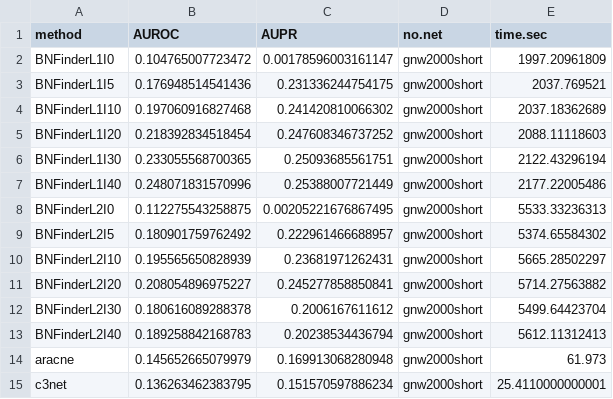
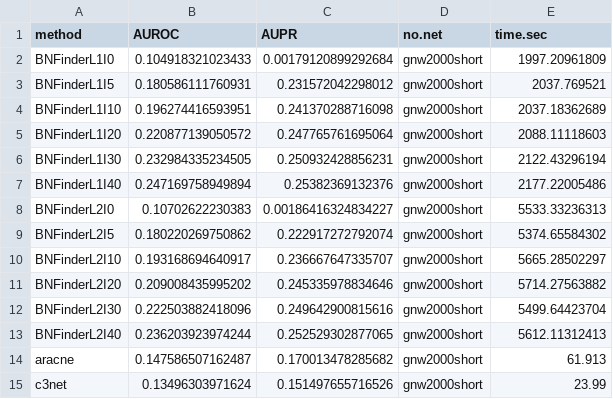
Before and after one commit to sysbio-vo/article-bnf-suppl, a TSV file: eval/gnw2000short_eval_sym_netb.tsv, drawn as a sheet; only a part is shown; the diff covers the shown part only.

```diff
--- a/eval/gnw2000short_eval_sym_netb.tsv
+++ b/eval/gnw2000short_eval_sym_netb.tsv
@@ -1,15 +1,15 @@
 method	AUROC	AUPR	no.net	time.sec
-BNFinderL1I0	0.104765007723472	0.00178596003161147	gnw2000short	1997.20961809
-BNFinderL1I5	0.176948514541436	0.231336244754175	gnw2000short	2037.769521
-BNFinderL1I10	0.197060916827468	0.241420810066302	gnw2000short	2037.18362689
-BNFinderL1I20	0.218392834518454	0.247608346737252	gnw2000short	2088.11118603
-BNFinderL1I30	0.233055568700365	0.25093685561751	gnw2000short	2122.43296194
-BNFinderL1I40	0.248071831570996	0.25388007721449	gnw2000short	2177.22005486
-BNFinderL2I0	0.112275543258875	0.00205221676867495	gnw2000short	5533.33236313
-BNFinderL2I5	0.180901759762492	0.222961466688957	gnw2000short	5374.65584302
-BNFinderL2I10	0.195565650828939	0.23681971262431	gnw2000short	5665.28502297
-BNFinderL2I20	0.208054896975227	0.245277858850841	gnw2000short	5714.27563882
-BNFinderL2I30	0.180616089288378	0.2006167611612	gnw2000short	5499.64423704
-BNFinderL2I40	0.189258842168783	0.20238534436794	gnw2000short	5612.11312413
-aracne	0.145652665079979	0.169913068280948	gnw2000short	61.973
-c3net	0.136263462383795	0.151570597886234	gnw2000short	25.4110000000001
+BNFinderL1I0	0.104918321023433	0.00179120899292684	gnw2000short	1997.20961809
+BNFinderL1I5	0.180586111760931	0.231572042298012	gnw2000short	2037.769521
+BNFinderL1I10	0.196274416593951	0.241370288716098	gnw2000short	2037.18362689
+BNFinderL1I20	0.220877139050572	0.247765761695064	gnw2000short	2088.11118603
+BNFinderL1I30	0.232984335234505	0.250932428856231	gnw2000short	2122.43296194
+BNFinderL1I40	0.247169758949894	0.25382369132376	gnw2000short	2177.22005486
+BNFinderL2I0	0.10702622230383	0.00186416324834227	gnw2000short	5533.33236313
+BNFinderL2I5	0.180220269750862	0.222917272792074	gnw2000short	5374.65584302
+BNFinderL2I10	0.193168694640917	0.236667647335707	gnw2000short	5665.28502297
+BNFinderL2I20	0.209008435995202	0.245335978834646	gnw2000short	5714.27563882
+BNFinderL2I30	0.222503882418096	0.249642900815616	gnw2000short	5499.64423704
+BNFinderL2I40	0.236203923974244	0.252529302877065	gnw2000short	5612.11312413
+aracne	0.147586507162487	0.170013478285682	gnw2000short	61.913
+c3net	0.13496303971624	0.151497655716526	gnw2000short	23.99
```
Also changed, not shown: 19 edited cells elsewhere in this file, eval/gnw2000short_eval_sym_mnet.tsv.
